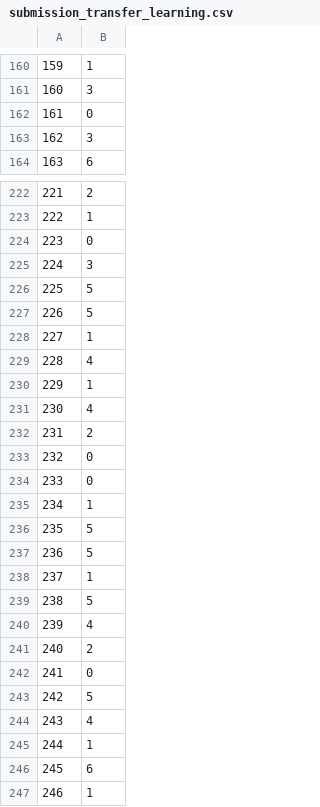
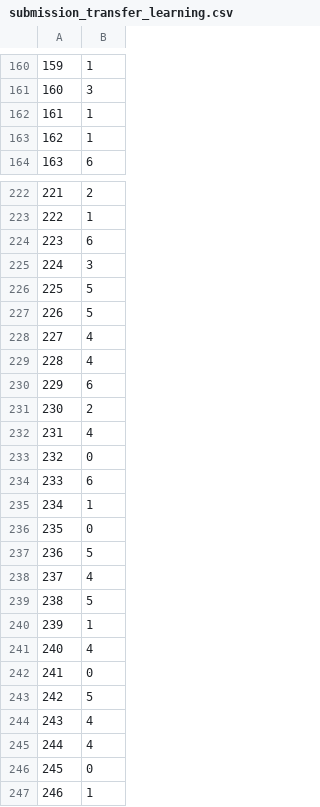
Before and after one commit to Tom-Sterckx/AI-Lizard-Prediction-Challenge, a CSV file: submission_transfer_learning.csv, drawn as a sheet; only a part is shown, gaps mark what is left out; the diff covers the shown part only; the diff names each change by its address in the sheet, - before the commit and + after, or states it on an @@ line.

```diff
--- a/submission_transfer_learning.csv
+++ b/submission_transfer_learning.csv
-B162: 0
+B162: 1
-B163: 3
+B163: 1
-B224: 0
+B224: 6
-B228: 1
+B228: 4
-B230: 1
+B230: 6
-B231: 4
+B231: 2
-B232: 2
+B232: 4
-B234: 0
+B234: 6
-B236: 5
+B236: 0
-B238: 1
+B238: 4
-B240: 4
+B240: 1
-B241: 2
+B241: 4
-B245: 1
+B245: 4
-B246: 6
+B246: 0
```
Also changed, not shown: 1 added row, 1 removed row and 78 edited cells elsewhere in this file, 8 other files.
